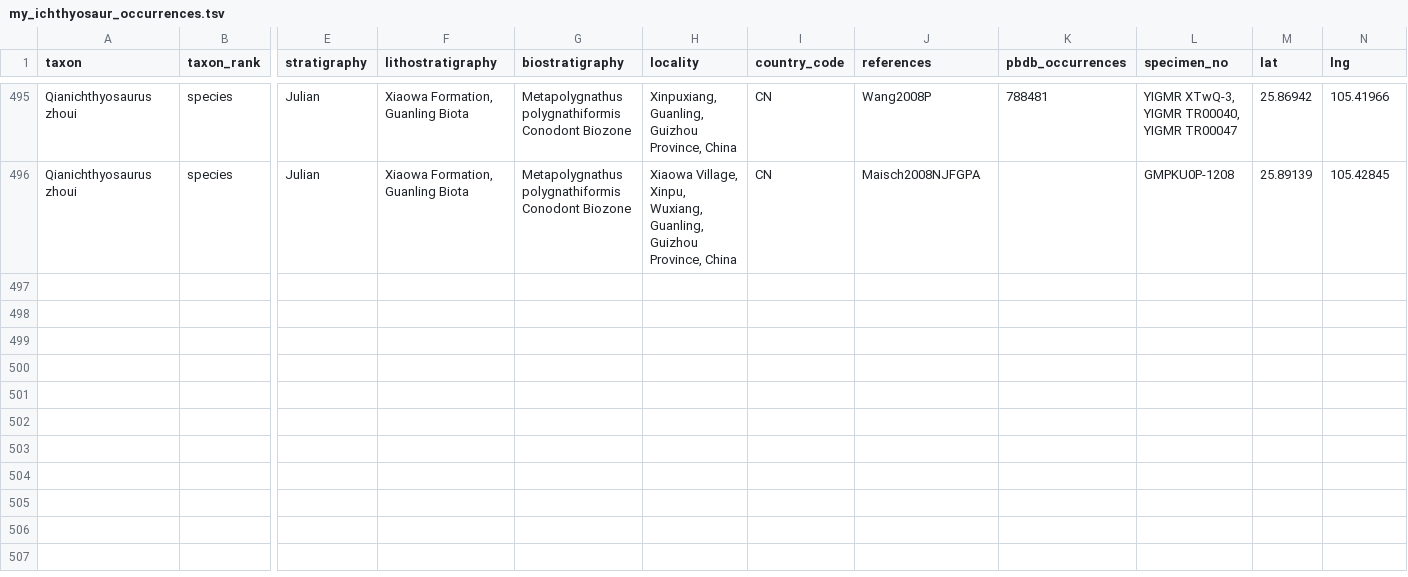
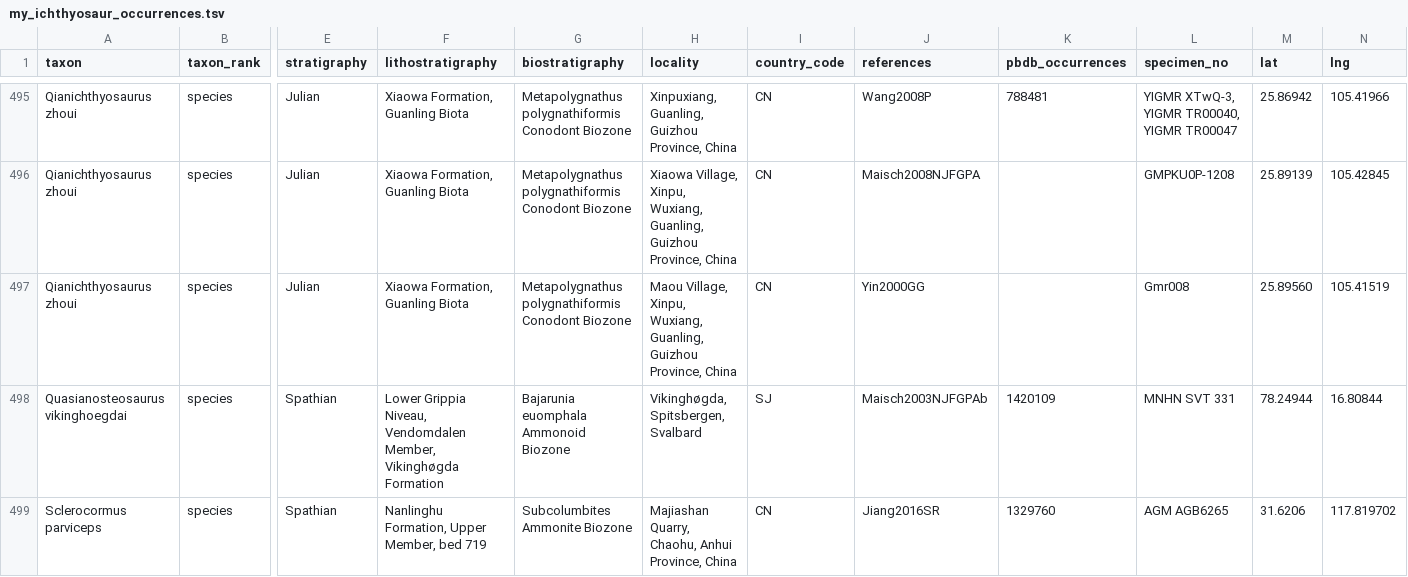
Before and after one commit to benjaminmoon/palass22, a TSV file: my_ichthyosaur_occurrences.tsv, drawn as a sheet; only a part is shown, gaps mark what is left out; rows hold the shown columns only; the diff covers the shown part only; the diff names each change by its address in the sheet, - before the commit and + after, or states it on an @@ line.

Commit message:
add several Triassic ichthyosaurs

```diff
--- a/my_ichthyosaur_occurrences.tsv
+++ b/my_ichthyosaur_occurrences.tsv
+row 497: Qianichthyosaurus zhoui | species | Julian | Xiaowa Formation, Guanling Biota | Metapolygnathus polygnathiformis Conodont Biozone | Maou Village, Xinpu, Wuxiang, Guanling, Guizhou Province, China | CN | Yin2000GG |  | Gmr008 | 25.89560 | 105.41519
+row 498: Quasianosteosaurus vikinghoegdai | species | Spathian | Lower Grippia Niveau, Vendomdalen Member, Vikinghøgda Formation | Bajarunia euomphala Ammonoid Biozone | Vikinghøgda, Spitsbergen, Svalbard | SJ | Maisch2003NJFGPAb | 1420109 | MNHN SVT 331 | 78.24944 | 16.80844
+row 499: Sclerocormus parviceps | species | Spathian | Nanlinghu Formation, Upper Member, bed 719 | Subcolumbites Ammonite Biozone | Majiashan Quarry, Chaohu, Anhui Province, China | CN | Jiang2016SR | 1329760 | AGM AGB6265 | 31.6206 | 117.819702
```
Also changed, not shown: 3 added rows and 1 edited cell elsewhere in this file.
